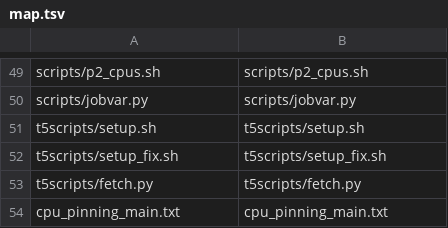
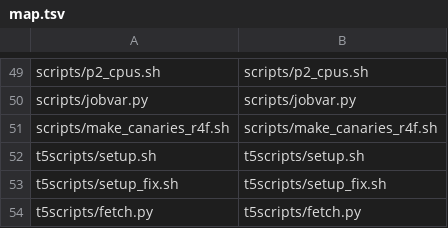
Before and after one commit to RefrainTC/RSI_Apple_Bench, a TSV file: tasks/fix_vllm_7822_prefix_caching/package/provenance/map.tsv, drawn as a sheet; only a part is shown, gaps mark what is left out; the shorter side is filled out with more unchanged rows.

```diff
--- a/tasks/fix_vllm_7822_prefix_caching/package/provenance/map.tsv
+++ b/tasks/fix_vllm_7822_prefix_caching/package/provenance/map.tsv
@@ -50,2 +50,3 @@ scripts/p2_cpus.sh	scripts/p2_cpus.sh
 scripts/jobvar.py	scripts/jobvar.py
+scripts/make_canaries_r4f.sh	scripts/make_canaries_r4f.sh
 t5scripts/setup.sh	t5scripts/setup.sh
```
Also changed, not shown: tasks/fix_vllm_16436_sampler_host_sync/package/provenance/files.tsv, tasks/fix_vllm_7822_prefix_caching/package/provenance/files.tsv, 28 other files.
